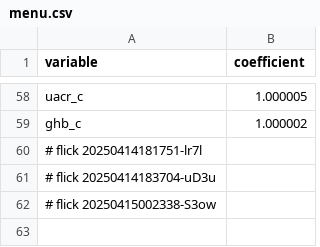
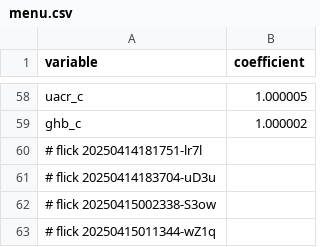
Before and after one commit to abikesa/peer-review, a CSV file: kitabo/ensi/testbin/menu.csv, drawn as a sheet; only a part is shown, gaps mark what is left out; the diff names each change by its address in the sheet, - before the commit and + after, or states it on an @@ line.

Commit message:
kitabo/ensi/testbin/menu.csv

```diff
--- a/kitabo/ensi/testbin/menu.csv
+++ b/kitabo/ensi/testbin/menu.csv
+row 63: # flick 20250415011344-wZ1q
```
